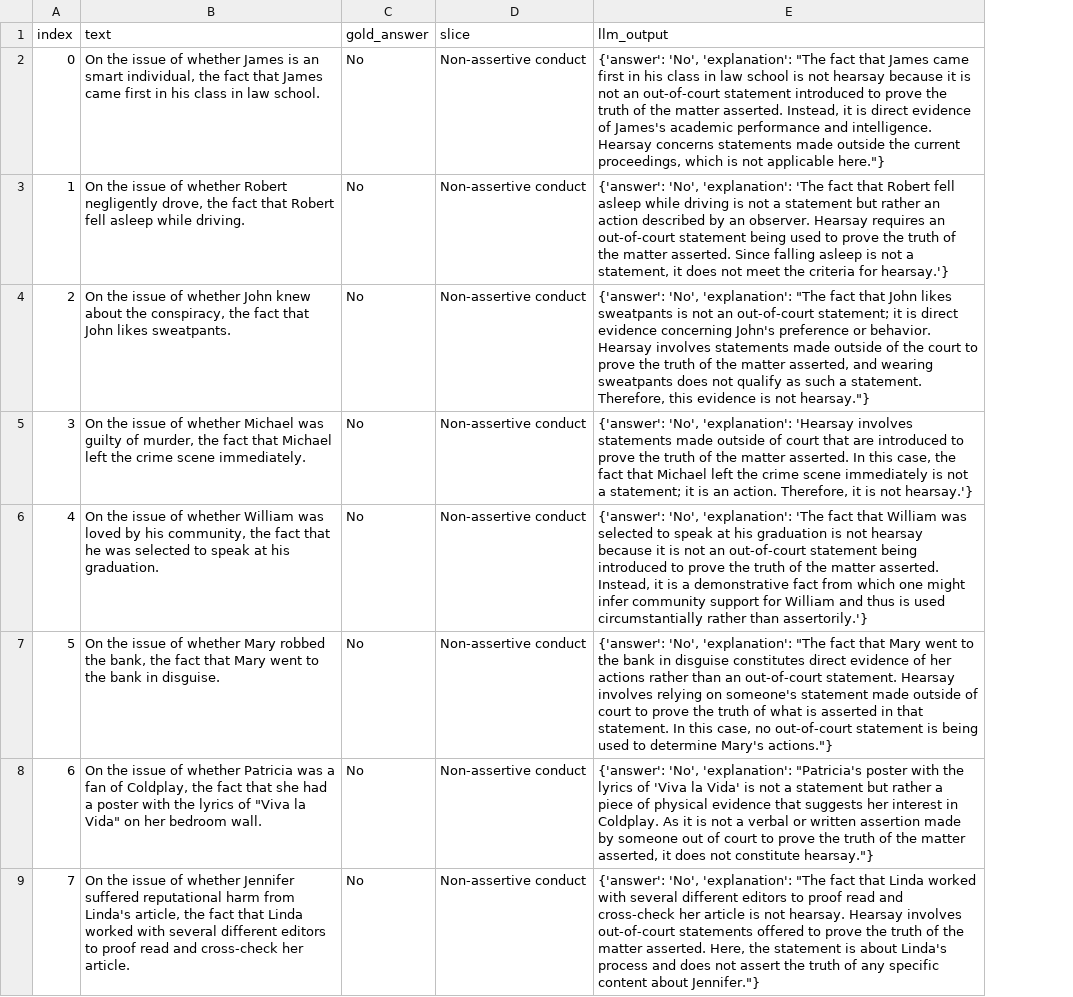
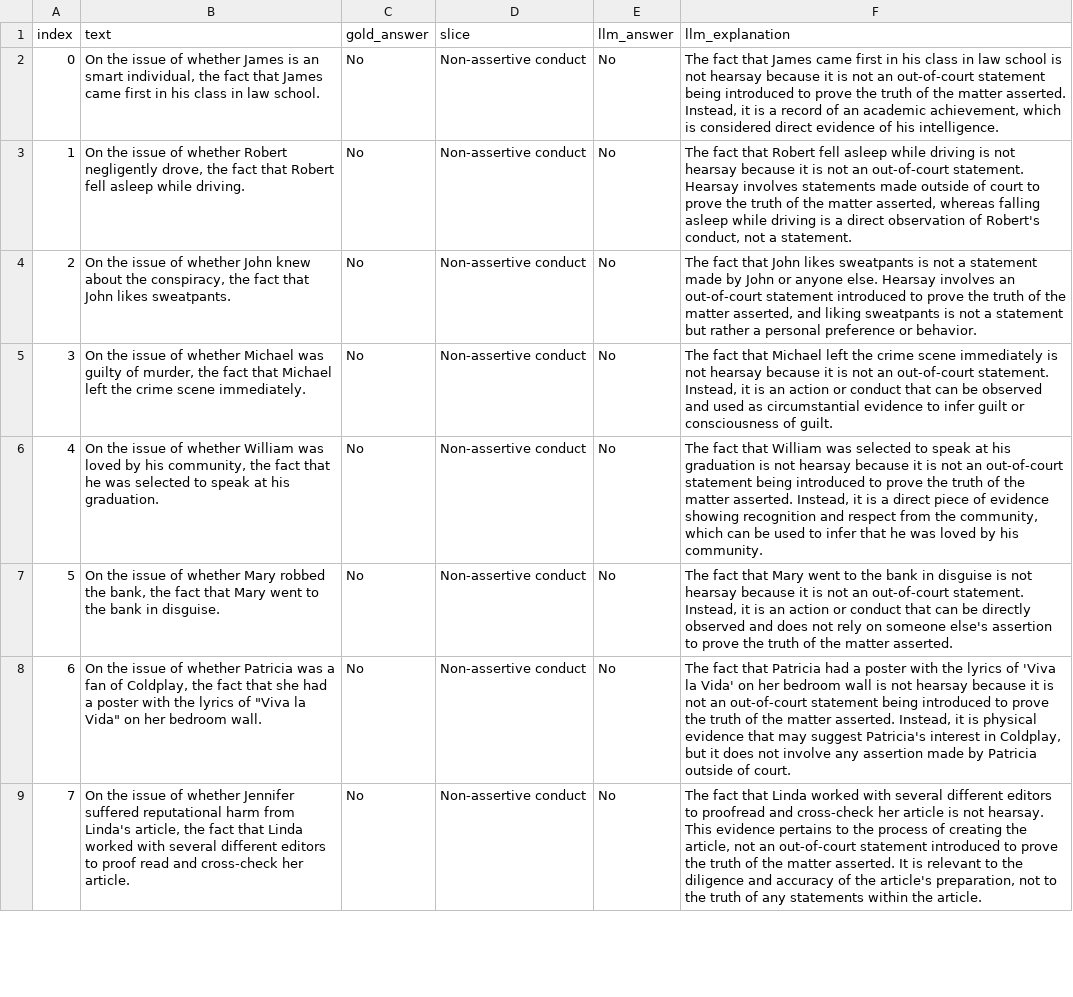
Before and after one commit to loc110504/ACAL, a TSV file: answers/hearsay/standard_prompt_phi4_hearsay.tsv, drawn as a sheet; only a part is shown; removed rows and columns are numbered as before the commit, all else as after; the diff names each change by its address in the sheet, - before the commit and + after, or states it on an @@ line.

```diff
--- a/answers/hearsay/standard_prompt_phi4_hearsay.tsv
+++ b/answers/hearsay/standard_prompt_phi4_hearsay.tsv
-column E (llm_output), rows 2-9: {'answer': 'No', 'explanation': "The fact that James came first in his class in law school is not hearsay because it is not an out-of-court statement introduced to prove the truth of the matter asserted. Instead, it is direct evidence of James's academic performance and intelligence. Hearsay concerns statements made outside the current proceedings, which is not applicable here."} | {'answer': 'No', 'explanation': 'The fact that Robert fell asleep while driving is not a statement but rather an action described by an observer. Hearsay requires an out-of-court statement being used to prove the truth of the matter asserted. Since falling asleep is not a statement, it does not meet the criteria for hearsay.'} | {'answer': 'No', 'explanation': "The fact that John likes sweatpants is not an out-of-court statement; it is direct evidence concerning John's preference or behavior. Hearsay involves statements made outside of the court to prove the truth of the matter asserted, and wearing sweatpants does not qualify as such a statement. Therefore, this evidence is not hearsay."} | {'answer': 'No', 'explanation': 'Hearsay involves statements made outside of court that are introduced to prove the truth of the matter asserted. In this case, the fact that Michael left the crime scene immediately is not a statement; it is an action. Therefore, it is not hearsay.'} | {'answer': 'No', 'explanation': 'The fact that William was selected to speak at his graduation is not hearsay because it is not an out-of-court statement being introduced to prove the truth of the matter asserted. Instead, it is a demonstrative fact from which one might infer community support for William and thus is used circumstantially rather than assertorily.'} | {'answer': 'No', 'explanation': "The fact that Mary went to the bank in disguise constitutes direct evidence of her actions rather than an out-of-court statement. Hearsay involves relying on someone's statement made outside of court to prove the truth of what is asserted in that statement. In this case, no out-of-court statement is being used to determine Mary's actions."} | {'answer': 'No', 'explanation': "Patricia's poster with the lyrics of 'Viva la Vida' is not a statement but rather a piece of physical evidence that suggests her interest in Coldplay. As it is not a verbal or written assertion made by someone out of court to prove the truth of the matter asserted, it does not constitute hearsay."} | {'answer': 'No', 'explanation': "The fact that Linda worked with several different editors to proof read and cross-check her article is not hearsay. Hearsay involves out-of-court statements offered to prove the truth of the matter asserted. Here, the statement is about Linda's process and does not assert the truth of any specific content about Jennifer."}
+column E (llm_answer), rows 2-9: all No
+column F (llm_explanation), rows 2-9: The fact that James came first in his class in law school is not hearsay because it is not an out-of-court statement being introduced to prove the truth of the matter asserted. Instead, it is a record of an academic achievement, which is considered direct evidence of his intelligence. | The fact that Robert fell asleep while driving is not hearsay because it is not an out-of-court statement. Hearsay involves statements made outside of court to prove the truth of the matter asserted, whereas falling asleep while driving is a direct observation of Robert's conduct, not a statement. | The fact that John likes sweatpants is not a statement made by John or anyone else. Hearsay involves an out-of-court statement introduced to prove the truth of the matter asserted, and liking sweatpants is not a statement but rather a personal preference or behavior. | The fact that Michael left the crime scene immediately is not hearsay because it is not an out-of-court statement. Instead, it is an action or conduct that can be observed and used as circumstantial evidence to infer guilt or consciousness of guilt. | The fact that William was selected to speak at his graduation is not hearsay because it is not an out-of-court statement being introduced to prove the truth of the matter asserted. Instead, it is a direct piece of evidence showing recognition and respect from the community, which can be used to infer that he was loved by his community. | The fact that Mary went to the bank in disguise is not hearsay because it is not an out-of-court statement. Instead, it is an action or conduct that can be directly observed and does not rely on someone else's assertion to prove the truth of the matter asserted. | The fact that Patricia had a poster with the lyrics of 'Viva la Vida' on her bedroom wall is not hearsay because it is not an out-of-court statement being introduced to prove the truth of the matter asserted. Instead, it is physical evidence that may suggest Patricia's interest in Coldplay, but it does not involve any assertion made by Patricia outside of court. | The fact that Linda worked with several different editors to proofread and cross-check her article is not hearsay. This evidence pertains to the process of creating the article, not an out-of-court statement introduced to prove the truth of the matter asserted. It is relevant to the diligence and accuracy of the article's preparation, not to the truth of any statements within the article.
```
Also changed, not shown: answers/hearsay/standard_prompt_gpt_hearsay.tsv, answers/hearsay/standard_prompt_llama_hearsay.tsv, 23 other files.
